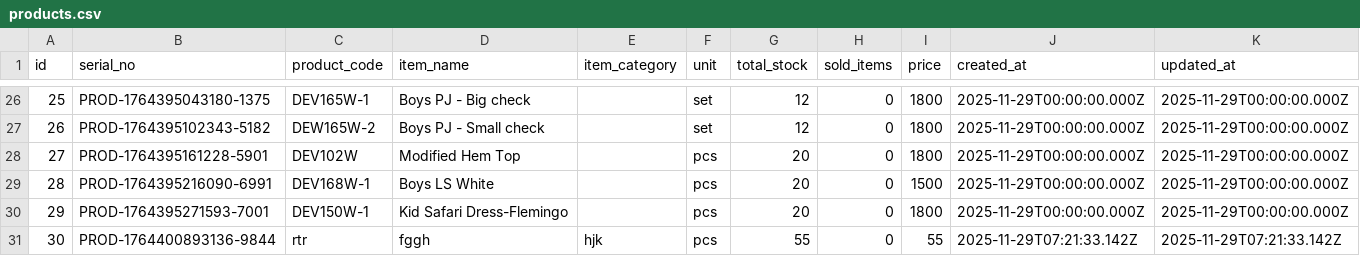
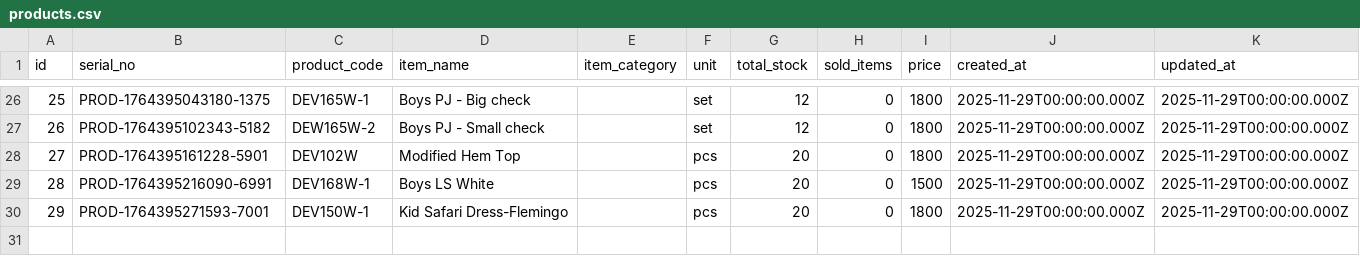
Before and after one commit to Ayman-ilias/Hey_Potu, a CSV file: backend/data/products.csv, drawn as a sheet; only a part is shown, gaps mark what is left out; the diff names each change by its address in the sheet, - before the commit and + after, or states it on an @@ line.

```diff
--- a/backend/data/products.csv
+++ b/backend/data/products.csv
-row 31: 30 | PROD-1764400893136-9844 | rtr | fggh | hjk | pcs | 55 | 0 | 55 | 2025-11-29T07:21:33.142Z | 2025-11-29T07:21:33.142Z
```
Also changed, not shown: 6 other files.
